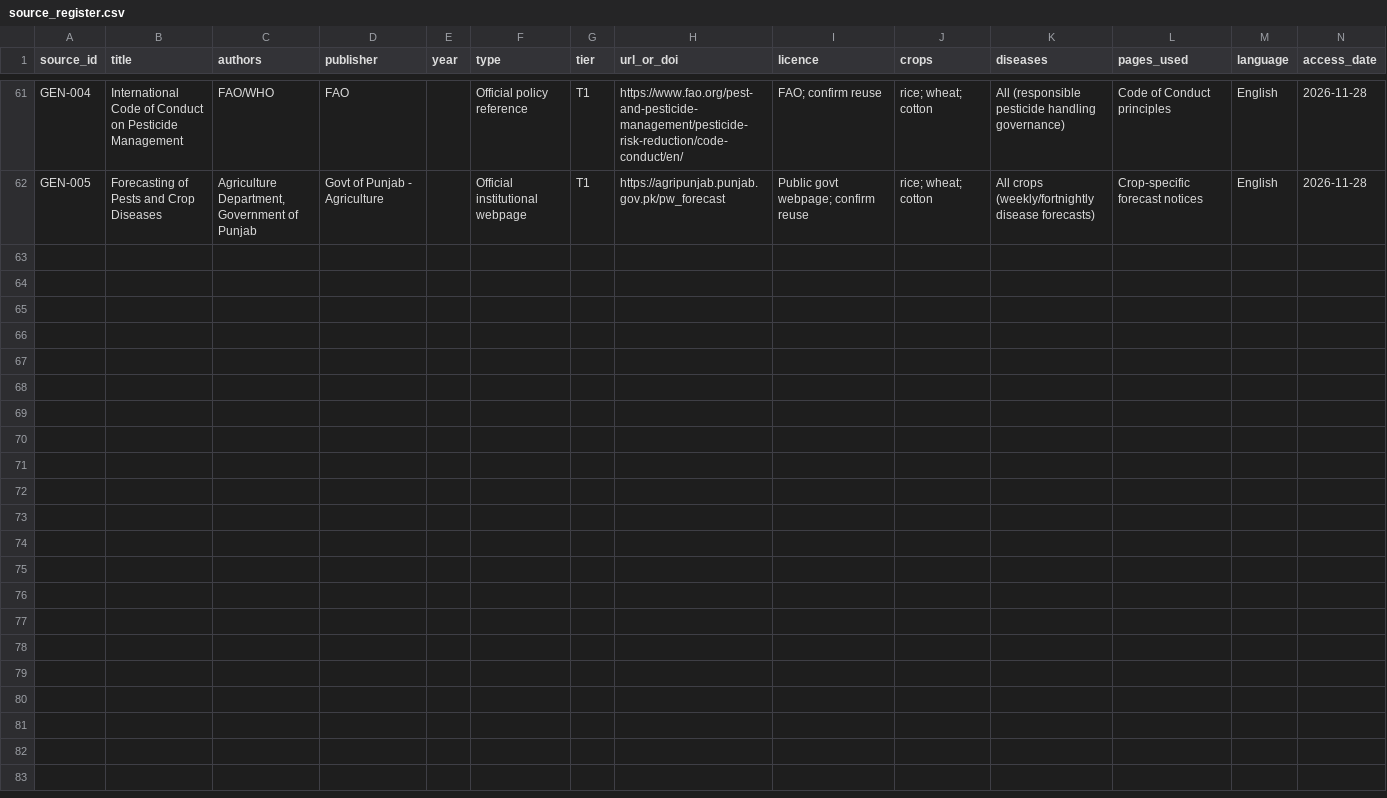
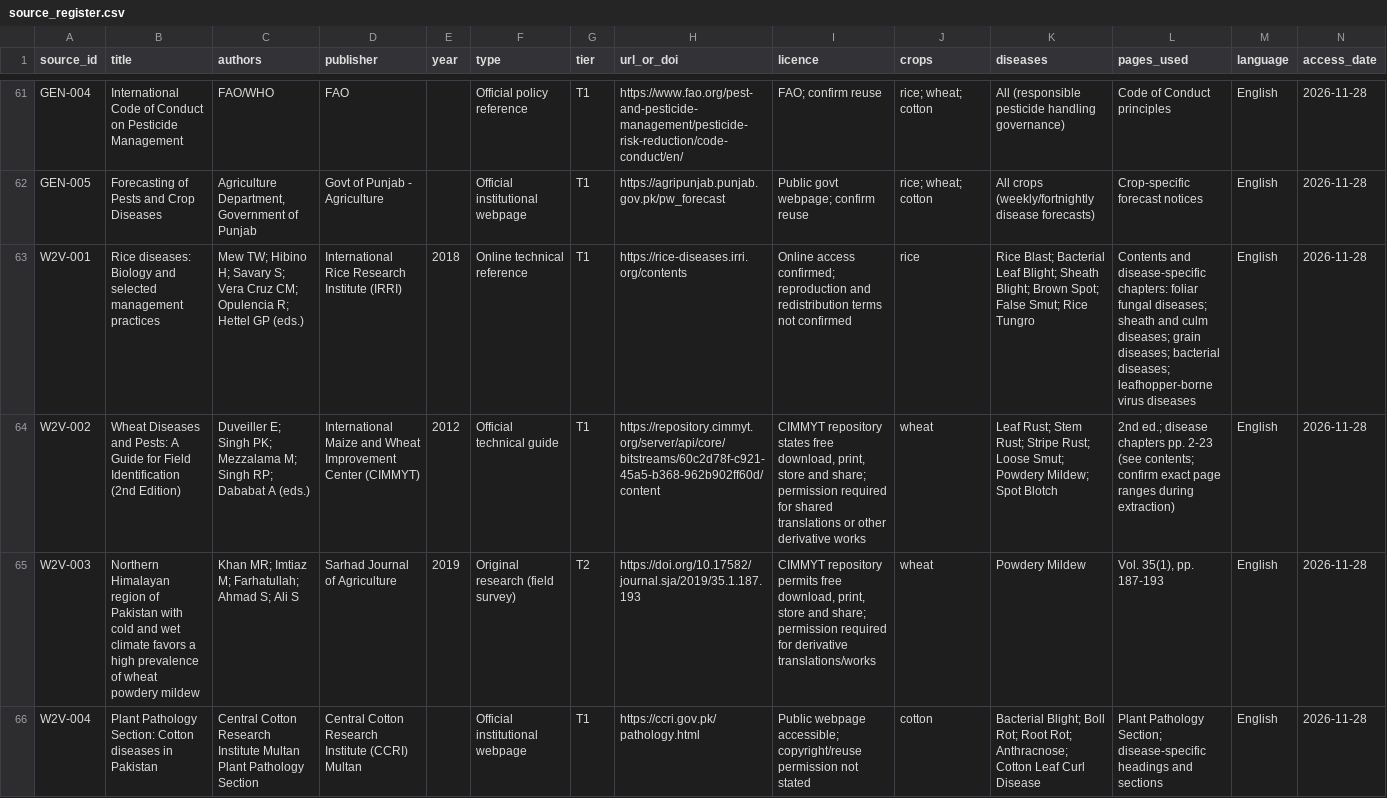
Before and after one commit to Muhammad-Ali5/ITSimplera-internship, a CSV file: week-1/knowledge/source_register.csv, drawn as a sheet; only a part is shown, gaps mark what is left out; rows hold the shown columns only; the diff names each change by its address in the sheet, - before the commit and + after, or states it on an @@ line.

Commit message:
Add four directly verified Week 2 source records

```diff
--- a/week-1/knowledge/source_register.csv
+++ b/week-1/knowledge/source_register.csv
+row 63: W2V-001 | Rice diseases: Biology and selected management practices | Mew TW; Hibino H; Savary S; Vera Cruz CM; Opulencia R; Hettel GP (eds.) | International Rice Research Institute (IRRI) | 2018 | Online technical reference | T1 | https://rice-diseases.irri.org/contents | Online access confirmed; reproduction and redistribution terms not confirmed | rice | Rice Blast; Bacterial Leaf Blight; Sheath Blight; Brown Spot; False Smut; Rice Tungro | Contents and disease-specific chapters: foliar fungal diseases; sheath and culm diseases; grain diseases; bacterial diseases; leafhopper-borne virus diseases | English | 2026-11-28
+row 64: W2V-002 | Wheat Diseases and Pests: A Guide for Field Identification (2nd Edition) | Duveiller E; Singh PK; Mezzalama M; Singh RP; Dababat A (eds.) | International Maize and Wheat Improvement Center (CIMMYT) | 2012 | Official technical guide | T1 | https://repository.cimmyt.org/server/api/core/bitstreams/60c2d78f-c921-45a5-b368-962b902ff60d/content | CIMMYT repository states free download, print, store and share; permission required for shared translations or other derivative works | wheat | Leaf Rust; Stem Rust; Stripe Rust; Loose Smut; Powdery Mildew; Spot Blotch | 2nd ed.; disease chapters pp. 2-23 (see contents; confirm exact page ranges during extraction) | English | 2026-11-28
+row 65: W2V-003 | Northern Himalayan region of Pakistan with cold and wet climate favors a high prevalence of wheat powdery mildew | Khan MR; Imtiaz M; Farhatullah; Ahmad S; Ali S | Sarhad Journal of Agriculture | 2019 | Original research (field survey) | T2 | https://doi.org/10.17582/journal.sja/2019/35.1.187.193 | CIMMYT repository permits free download, print, store and share; permission required for derivative translations/works | wheat | Powdery Mildew | Vol. 35(1), pp. 187-193 | English | 2026-11-28
+row 66: W2V-004 | Plant Pathology Section: Cotton diseases in Pakistan | Central Cotton Research Institute Multan Plant Pathology Section | Central Cotton Research Institute (CCRI) Multan |  | Official institutional webpage | T1 | https://ccri.gov.pk/pathology.html | Public webpage accessible; copyright/reuse permission not stated | cotton | Bacterial Blight; Boll Rot; Root Rot; Anthracnose; Cotton Leaf Curl Disease | Plant Pathology Section; disease-specific headings and sections | English | 2026-11-28
```
